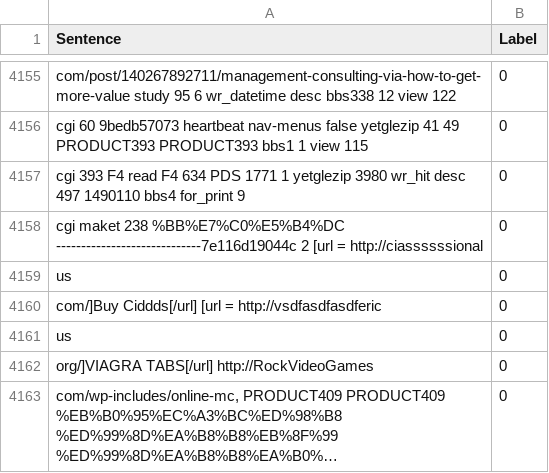
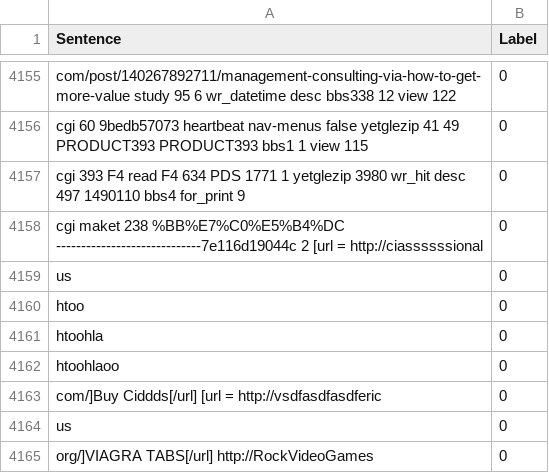
Before and after one commit to htoohlaoo/HTTP_LOAD_BALANCER, a CSV file: archive/sqli.csv, drawn as a sheet; only a part is shown, gaps mark what is left out; the shorter side is filled out with more unchanged rows; long unchanged cells end in …; the diff names each change by its address in the sheet, - before the commit and + after, or states it on an @@ line.

```diff
--- a/archive/sqli.csv
+++ b/archive/sqli.csv
+row 4160: htoo | 0
+row 4161: htoohla | 0
+row 4162: htoohlaoo | 0
```
Also changed, not shown: 11 other files.
